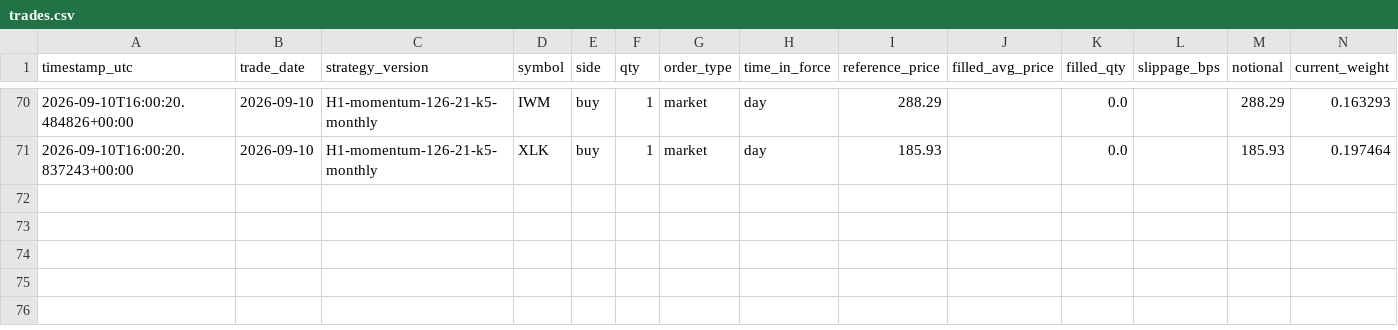
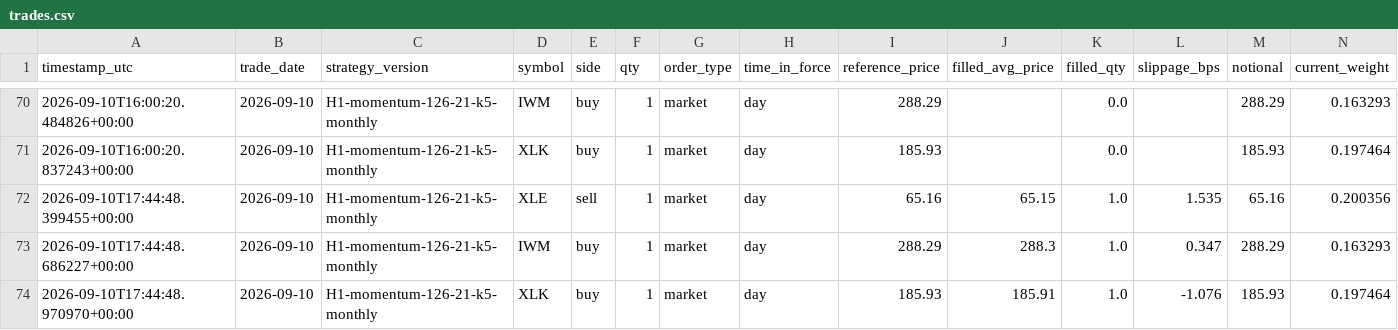
Before and after one commit to HarshitK2814/quantitative-trading-research, a CSV file: portfolio/trades.csv, drawn as a sheet; only a part is shown, gaps mark what is left out; rows hold the shown columns only; the diff names each change by its address in the sheet, - before the commit and + after, or states it on an @@ line.

Commit message:
auto: daily paper-trading journal update 2026-09-10
Automated nightly commit via scripts/run_live_scheduled.ps1 (Windows
Task Scheduler, task PaperTradingDailyRun). No code changes -- journal
CSVs only (equity trades/snapshots + H9 hedge journal).

```diff
--- a/portfolio/trades.csv
+++ b/portfolio/trades.csv
+row 72: 2026-09-10T17:44:48.399455+00:00 | 2026-09-10 | H1-momentum-126-21-k5-monthly | XLE | sell | 1 | market | day | 65.16 | 65.15 | 1.0 | 1.535 | 65.16 | 0.200356
+row 73: 2026-09-10T17:44:48.686227+00:00 | 2026-09-10 | H1-momentum-126-21-k5-monthly | IWM | buy | 1 | market | day | 288.29 | 288.3 | 1.0 | 0.347 | 288.29 | 0.163293
+row 74: 2026-09-10T17:44:48.970970+00:00 | 2026-09-10 | H1-momentum-126-21-k5-monthly | XLK | buy | 1 | market | day | 185.93 | 185.91 | 1.0 | -1.076 | 185.93 | 0.197464
```
Also changed, not shown: portfolio/daily_snapshot.csv, 1 other file.
